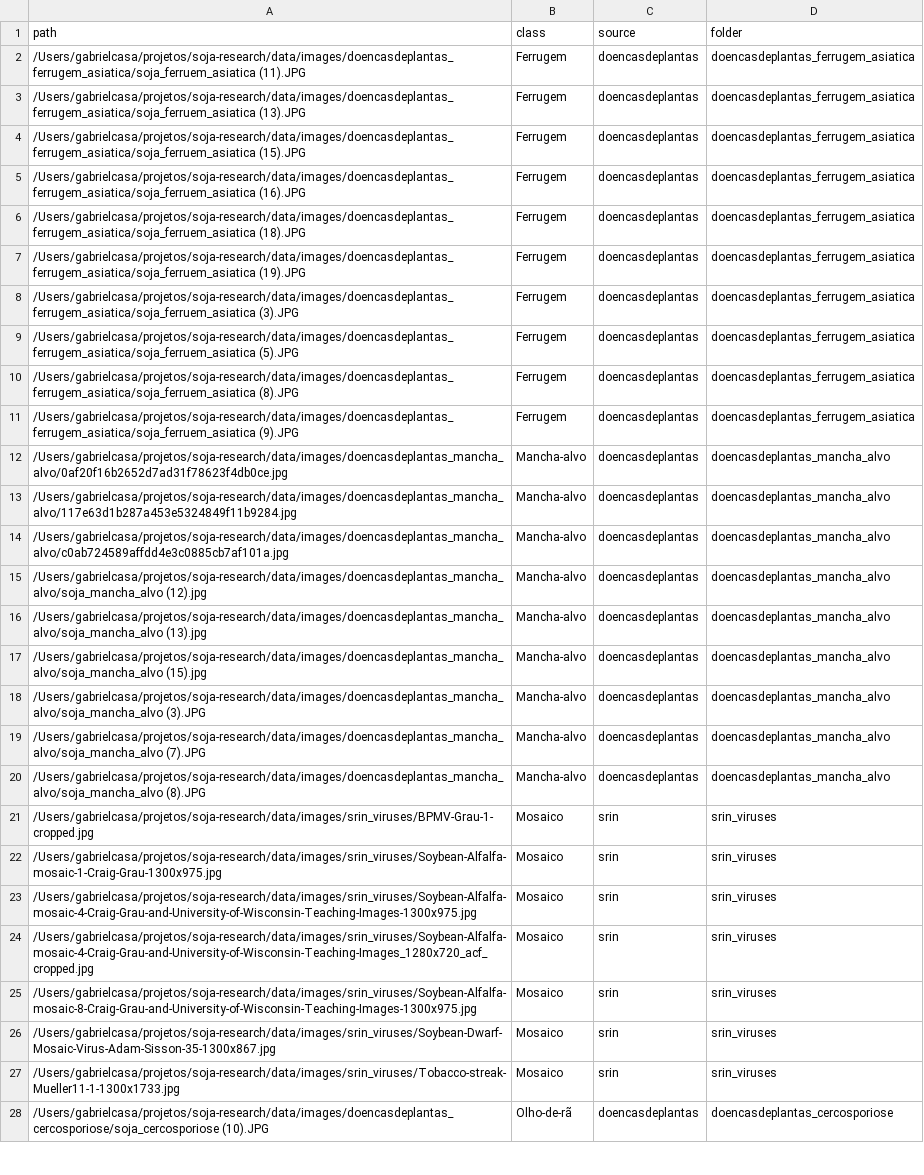
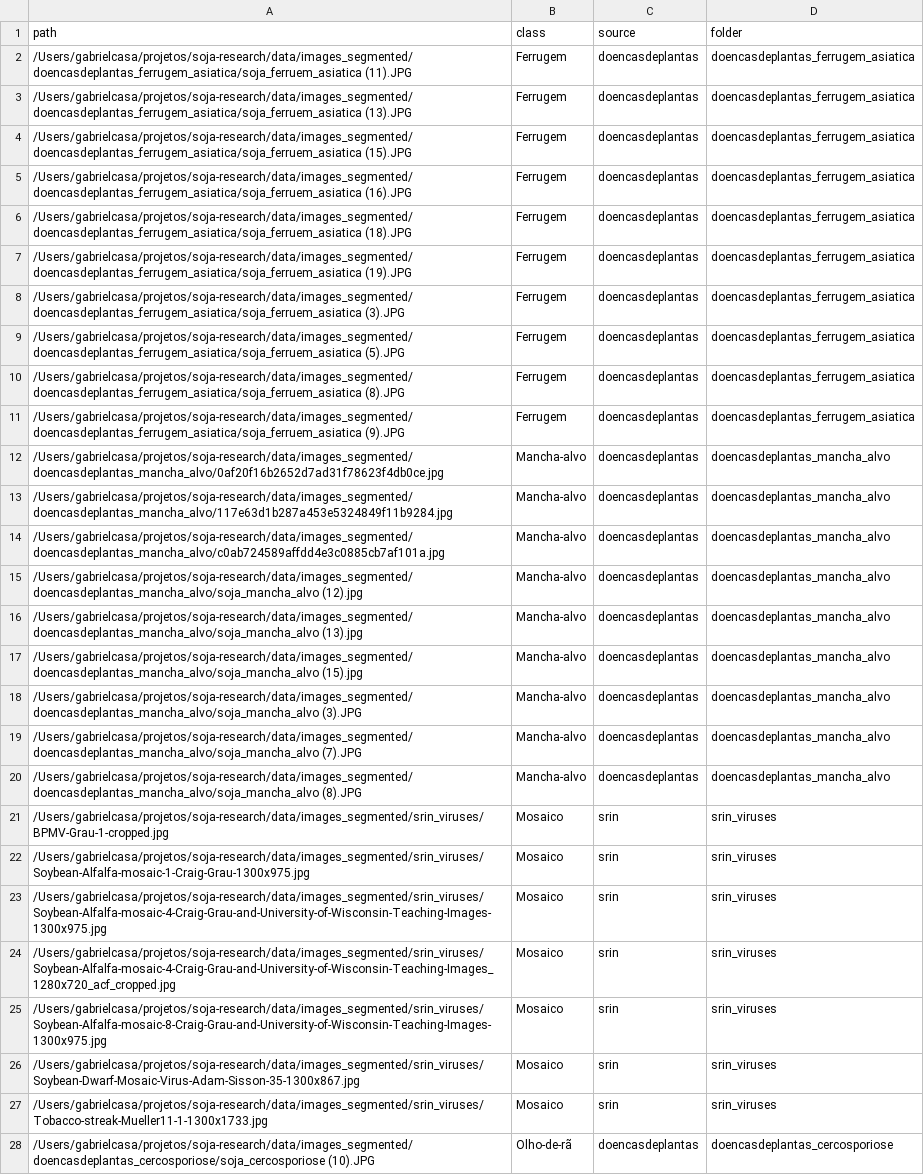
Before and after one commit to gabrielcasa-surfclim/SOJA-RESEARCH, a CSV file: data/splits/holdout.csv, drawn as a sheet; only a part is shown; the diff covers the shown part only; the diff names each change by its address in the sheet, - before the commit and + after, or states it on an @@ line.

```diff
--- a/data/splits/holdout.csv
+++ b/data/splits/holdout.csv
-A2 (path): /Users/gabrielcasa/projetos/soja-research/data/images/doencasdeplantas_ferrugem_asiatica/soja_ferruem_asiatica (11).JPG
+A2 (path): /Users/gabrielcasa/projetos/soja-research/data/images_segmented/doencasdeplantas_ferrugem_asiatica/soja_ferruem_asiatica (11).JPG
-A3 (path): /Users/gabrielcasa/projetos/soja-research/data/images/doencasdeplantas_ferrugem_asiatica/soja_ferruem_asiatica (13).JPG
+A3 (path): /Users/gabrielcasa/projetos/soja-research/data/images_segmented/doencasdeplantas_ferrugem_asiatica/soja_ferruem_asiatica (13).JPG
-A4 (path): /Users/gabrielcasa/projetos/soja-research/data/images/doencasdeplantas_ferrugem_asiatica/soja_ferruem_asiatica (15).JPG
+A4 (path): /Users/gabrielcasa/projetos/soja-research/data/images_segmented/doencasdeplantas_ferrugem_asiatica/soja_ferruem_asiatica (15).JPG
-A5 (path): /Users/gabrielcasa/projetos/soja-research/data/images/doencasdeplantas_ferrugem_asiatica/soja_ferruem_asiatica (16).JPG
+A5 (path): /Users/gabrielcasa/projetos/soja-research/data/images_segmented/doencasdeplantas_ferrugem_asiatica/soja_ferruem_asiatica (16).JPG
-A6 (path): /Users/gabrielcasa/projetos/soja-research/data/images/doencasdeplantas_ferrugem_asiatica/soja_ferruem_asiatica (18).JPG
+A6 (path): /Users/gabrielcasa/projetos/soja-research/data/images_segmented/doencasdeplantas_ferrugem_asiatica/soja_ferruem_asiatica (18).JPG
-A7 (path): /Users/gabrielcasa/projetos/soja-research/data/images/doencasdeplantas_ferrugem_asiatica/soja_ferruem_asiatica (19).JPG
+A7 (path): /Users/gabrielcasa/projetos/soja-research/data/images_segmented/doencasdeplantas_ferrugem_asiatica/soja_ferruem_asiatica (19).JPG
-A8 (path): /Users/gabrielcasa/projetos/soja-research/data/images/doencasdeplantas_ferrugem_asiatica/soja_ferruem_asiatica (3).JPG
+A8 (path): /Users/gabrielcasa/projetos/soja-research/data/images_segmented/doencasdeplantas_ferrugem_asiatica/soja_ferruem_asiatica (3).JPG
-A9 (path): /Users/gabrielcasa/projetos/soja-research/data/images/doencasdeplantas_ferrugem_asiatica/soja_ferruem_asiatica (5).JPG
+A9 (path): /Users/gabrielcasa/projetos/soja-research/data/images_segmented/doencasdeplantas_ferrugem_asiatica/soja_ferruem_asiatica (5).JPG
-A10 (path): /Users/gabrielcasa/projetos/soja-research/data/images/doencasdeplantas_ferrugem_asiatica/soja_ferruem_asiatica (8).JPG
+A10 (path): /Users/gabrielcasa/projetos/soja-research/data/images_segmented/doencasdeplantas_ferrugem_asiatica/soja_ferruem_asiatica (8).JPG
-A11 (path): /Users/gabrielcasa/projetos/soja-research/data/images/doencasdeplantas_ferrugem_asiatica/soja_ferruem_asiatica (9).JPG
+A11 (path): /Users/gabrielcasa/projetos/soja-research/data/images_segmented/doencasdeplantas_ferrugem_asiatica/soja_ferruem_asiatica (9).JPG
-A12 (path): /Users/gabrielcasa/projetos/soja-research/data/images/doencasdeplantas_mancha_alvo/0af20f16b2652d7ad31f78623f4db0ce.jpg
+A12 (path): /Users/gabrielcasa/projetos/soja-research/data/images_segmented/doencasdeplantas_mancha_alvo/0af20f16b2652d7ad31f78623f4db0ce.jpg
-A13 (path): /Users/gabrielcasa/projetos/soja-research/data/images/doencasdeplantas_mancha_alvo/117e63d1b287a453e5324849f11b9284.jpg
+A13 (path): /Users/gabrielcasa/projetos/soja-research/data/images_segmented/doencasdeplantas_mancha_alvo/117e63d1b287a453e5324849f11b9284.jpg
-A14 (path): /Users/gabrielcasa/projetos/soja-research/data/images/doencasdeplantas_mancha_alvo/c0ab724589affdd4e3c0885cb7af101a.jpg
+A14 (path): /Users/gabrielcasa/projetos/soja-research/data/images_segmented/doencasdeplantas_mancha_alvo/c0ab724589affdd4e3c0885cb7af101a.jpg
-A15 (path): /Users/gabrielcasa/projetos/soja-research/data/images/doencasdeplantas_mancha_alvo/soja_mancha_alvo (12).jpg
+A15 (path): /Users/gabrielcasa/projetos/soja-research/data/images_segmented/doencasdeplantas_mancha_alvo/soja_mancha_alvo (12).jpg
-A16 (path): /Users/gabrielcasa/projetos/soja-research/data/images/doencasdeplantas_mancha_alvo/soja_mancha_alvo (13).jpg
+A16 (path): /Users/gabrielcasa/projetos/soja-research/data/images_segmented/doencasdeplantas_mancha_alvo/soja_mancha_alvo (13).jpg
-A17 (path): /Users/gabrielcasa/projetos/soja-research/data/images/doencasdeplantas_mancha_alvo/soja_mancha_alvo (15).jpg
+A17 (path): /Users/gabrielcasa/projetos/soja-research/data/images_segmented/doencasdeplantas_mancha_alvo/soja_mancha_alvo (15).jpg
-A18 (path): /Users/gabrielcasa/projetos/soja-research/data/images/doencasdeplantas_mancha_alvo/soja_mancha_alvo (3).JPG
+A18 (path): /Users/gabrielcasa/projetos/soja-research/data/images_segmented/doencasdeplantas_mancha_alvo/soja_mancha_alvo (3).JPG
-A19 (path): /Users/gabrielcasa/projetos/soja-research/data/images/doencasdeplantas_mancha_alvo/soja_mancha_alvo (7).JPG
+A19 (path): /Users/gabrielcasa/projetos/soja-research/data/images_segmented/doencasdeplantas_mancha_alvo/soja_mancha_alvo (7).JPG
-A20 (path): /Users/gabrielcasa/projetos/soja-research/data/images/doencasdeplantas_mancha_alvo/soja_mancha_alvo (8).JPG
+A20 (path): /Users/gabrielcasa/projetos/soja-research/data/images_segmented/doencasdeplantas_mancha_alvo/soja_mancha_alvo (8).JPG
-A21 (path): /Users/gabrielcasa/projetos/soja-research/data/images/srin_viruses/BPMV-Grau-1-cropped.jpg
+A21 (path): /Users/gabrielcasa/projetos/soja-research/data/images_segmented/srin_viruses/BPMV-Grau-1-cropped.jpg
-A22 (path): /Users/gabrielcasa/projetos/soja-research/data/images/srin_viruses/Soybean-Alfalfa-mosaic-1-Craig-Grau-1300x975.jpg
+A22 (path): /Users/gabrielcasa/projetos/soja-research/data/images_segmented/srin_viruses/Soybean-Alfalfa-mosaic-1-Craig-Grau-1300x975.jpg
-A23 (path): /Users/gabrielcasa/projetos/soja-research/data/images/srin_viruses/Soybean-Alfalfa-mosaic-4-Craig-Grau-and-University-of-Wisconsin-Teaching-Images-1300x975.jpg
+A23 (path): /Users/gabrielcasa/projetos/soja-research/data/images_segmented/srin_viruses/Soybean-Alfalfa-mosaic-4-Craig-Grau-and-University-of-Wisconsin-Teaching-Images-1300x975.jpg
-A24 (path): /Users/gabrielcasa/projetos/soja-research/data/images/srin_viruses/Soybean-Alfalfa-mosaic-4-Craig-Grau-and-University-of-Wisconsin-Teaching-Images_1280x720_acf_cropped.jpg
+A24 (path): /Users/gabrielcasa/projetos/soja-research/data/images_segmented/srin_viruses/Soybean-Alfalfa-mosaic-4-Craig-Grau-and-University-of-Wisconsin-Teaching-Images_1280x720_acf_cropped.jpg
-A25 (path): /Users/gabrielcasa/projetos/soja-research/data/images/srin_viruses/Soybean-Alfalfa-mosaic-8-Craig-Grau-and-University-of-Wisconsin-Teaching-Images-1300x975.jpg
+A25 (path): /Users/gabrielcasa/projetos/soja-research/data/images_segmented/srin_viruses/Soybean-Alfalfa-mosaic-8-Craig-Grau-and-University-of-Wisconsin-Teaching-Images-1300x975.jpg
-A26 (path): /Users/gabrielcasa/projetos/soja-research/data/images/srin_viruses/Soybean-Dwarf-Mosaic-Virus-Adam-Sisson-35-1300x867.jpg
+A26 (path): /Users/gabrielcasa/projetos/soja-research/data/images_segmented/srin_viruses/Soybean-Dwarf-Mosaic-Virus-Adam-Sisson-35-1300x867.jpg
-A27 (path): /Users/gabrielcasa/projetos/soja-research/data/images/srin_viruses/Tobacco-streak-Mueller11-1-1300x1733.jpg
+A27 (path): /Users/gabrielcasa/projetos/soja-research/data/images_segmented/srin_viruses/Tobacco-streak-Mueller11-1-1300x1733.jpg
-A28 (path): /Users/gabrielcasa/projetos/soja-research/data/images/doencasdeplantas_cercosporiose/soja_cercosporiose (10).JPG
+A28 (path): /Users/gabrielcasa/projetos/soja-research/data/images_segmented/doencasdeplantas_cercosporiose/soja_cercosporiose (10).JPG
```
Also changed, not shown: 31 edited cells elsewhere in this file, 3 other files.
